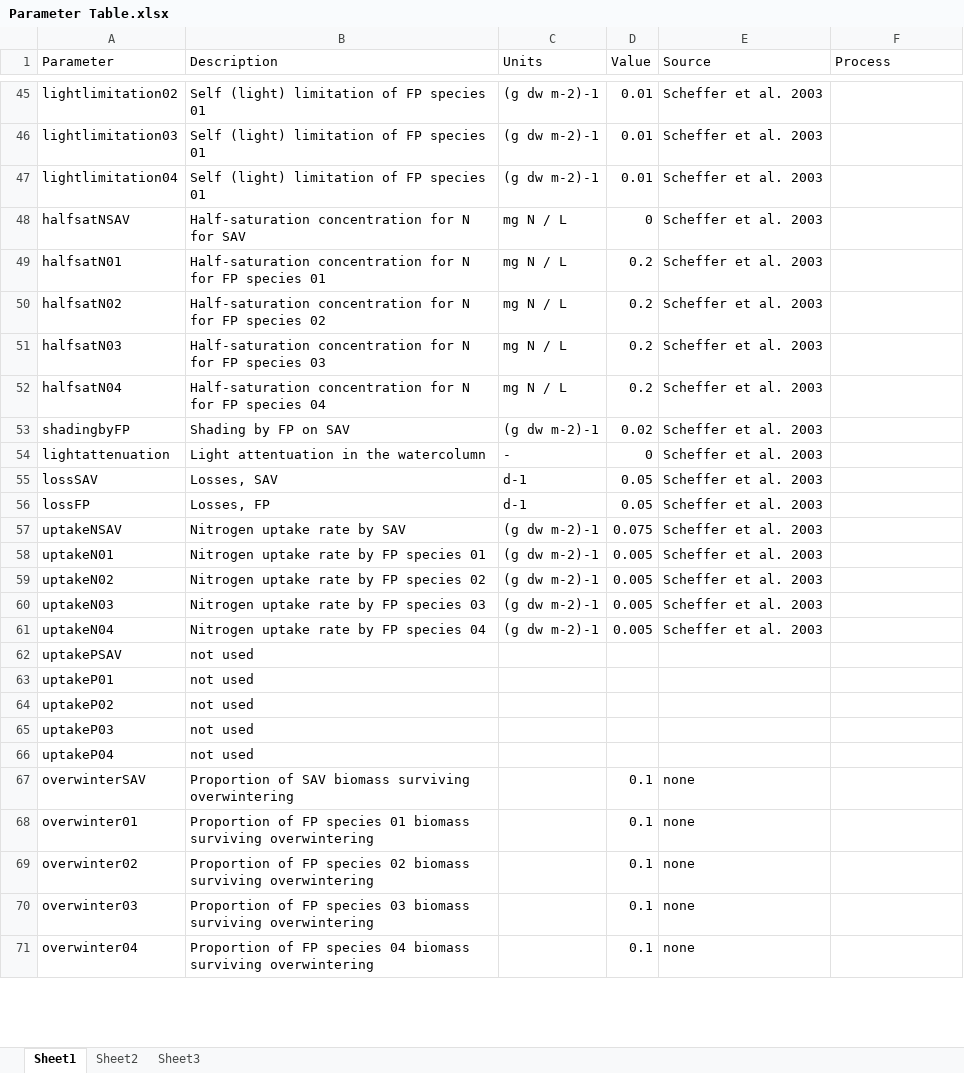
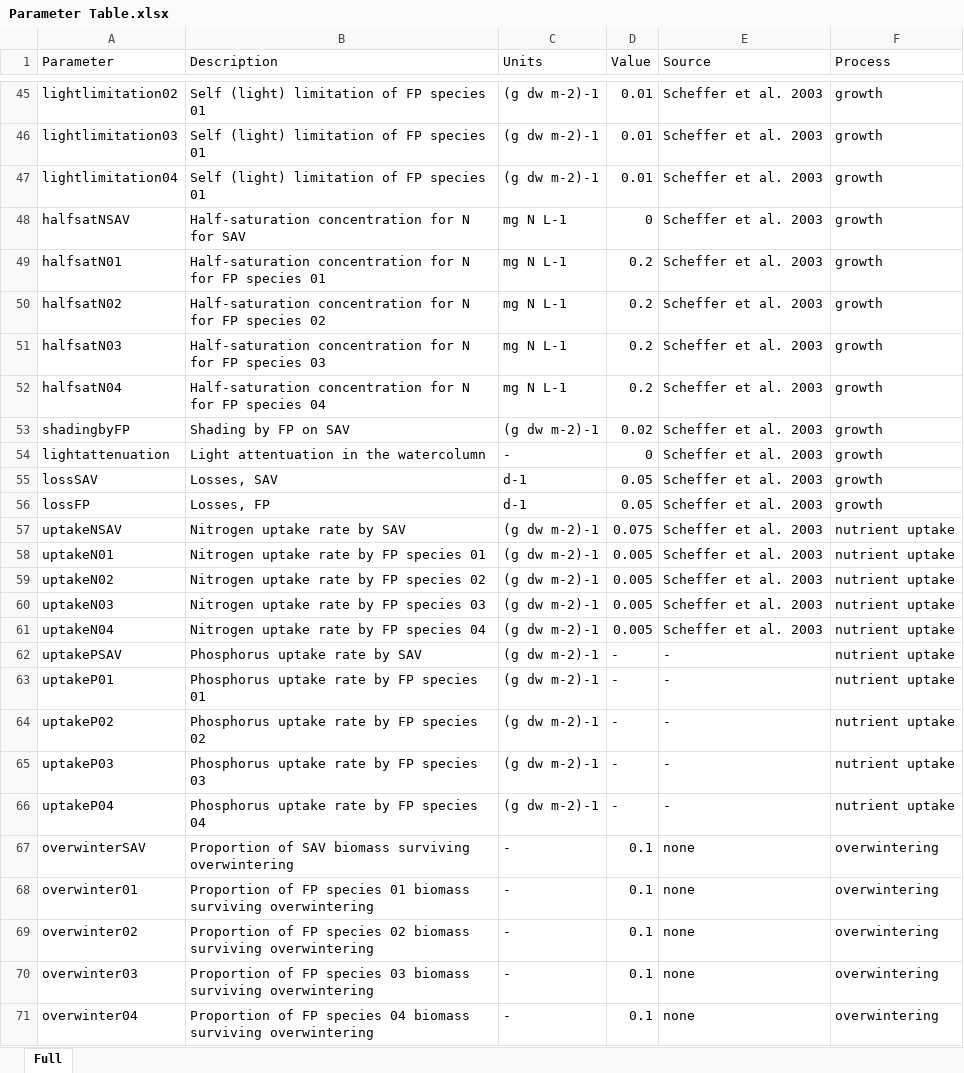
Before and after one commit to mccannecology/model, an Excel workbook: Parameter Table.xlsx, sheet Full, drawn as a sheet; only a part is shown, gaps mark what is left out; values as stored, in another font and other column widths than the file's, no cell formats; the diff covers the shown part only; the diff names each change by its address in the sheet, - before the commit and + after, or states it on an @@ line.

```diff
--- a/Parameter Table.xlsx (sheet Full)
+++ b/Parameter Table.xlsx (sheet Full)
-sheet tab: Sheet1
+sheet tab: Full
-sheet tab: Sheet2
-sheet tab: Sheet3
-F45:F56 (Process): (empty)
+F45:F56 (Process): growth
-C48:C52 (Units): mg N / L
+C48:C52 (Units): mg N L-1
-F57:F66 (Process): (empty)
+F57:F66 (Process): nutrient uptake
-B62 (Description): not used
+B62 (Description): Phosphorus uptake rate by SAV
-C62:C66 (Units): (empty)
+C62:C66 (Units): (g dw m-2)-1
-D62:D66 (Value): (empty)
+D62:D66 (Value): -
-E62:E66 (Source): (empty)
+E62:E66 (Source): -
-B63 (Description): not used
+B63 (Description): Phosphorus uptake rate by FP species 01
-B64 (Description): not used
+B64 (Description): Phosphorus uptake rate by FP species 02
-B65 (Description): not used
+B65 (Description): Phosphorus uptake rate by FP species 03
-B66 (Description): not used
+B66 (Description): Phosphorus uptake rate by FP species 04
-C67:C71 (Units): (empty)
+C67:C71 (Units): -
-F67:F71 (Process): (empty)
+F67:F71 (Process): overwintering
```
Also changed, not shown: 204 edited cells elsewhere in this sheet, cell formats, 2 other files.
